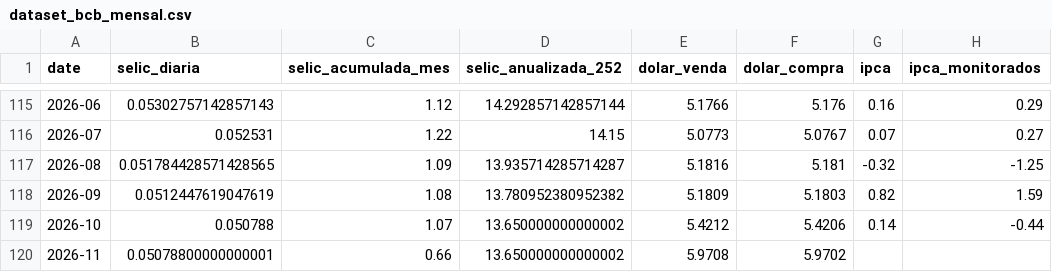
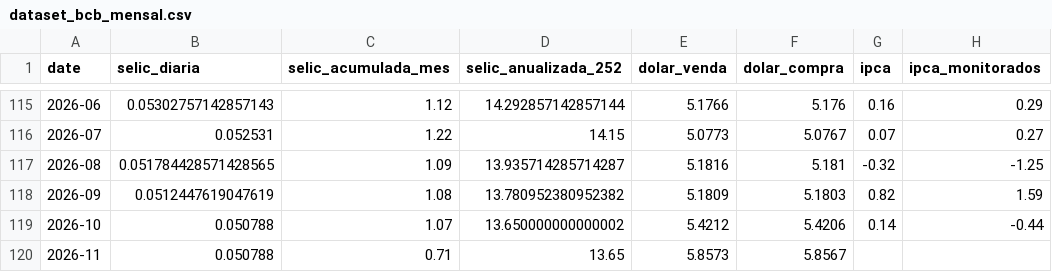
Before and after one commit to apjrprof/datalab-economia-ia, a CSV file: data/processed/dataset_bcb_mensal.csv, drawn as a sheet; only a part is shown, gaps mark what is left out; the diff names each change by its address in the sheet, - before the commit and + after, or states it on an @@ line.

```diff
--- a/data/processed/dataset_bcb_mensal.csv
+++ b/data/processed/dataset_bcb_mensal.csv
-B120 (selic_diaria): 0.05078800000000001
+B120 (selic_diaria): 0.050788
-C120 (selic_acumulada_mes): 0.66
+C120 (selic_acumulada_mes): 0.71
-D120 (selic_anualizada_252): 13.650000000000002
+D120 (selic_anualizada_252): 13.65
-E120 (dolar_venda): 5.9708
+E120 (dolar_venda): 5.8573
-F120 (dolar_compra): 5.9702
+F120 (dolar_compra): 5.8567
```
Also changed, not shown: data/dataset_macro_mercado_mensal.csv, data/processed/dataset_yfinance_mensal.csv.
